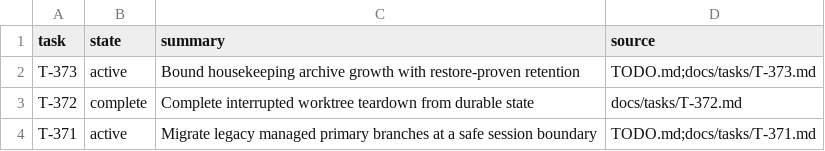
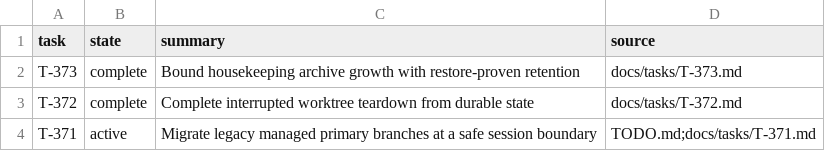
Before and after one commit to rioyokotalab/harness, a TSV file: docs/tasks/index.tsv, drawn as a sheet; only a part is shown.

```diff
--- a/docs/tasks/index.tsv
+++ b/docs/tasks/index.tsv
@@ -1,3 +1,3 @@
 task	state	summary	source
-T-373	active	Bound housekeeping archive growth with restore-proven retention	TODO.md;docs/tasks/T-373.md
+T-373	complete	Bound housekeeping archive growth with restore-proven retention	docs/tasks/T-373.md
 T-372	complete	Complete interrupted worktree teardown from durable state	docs/tasks/T-372.md
```
Also changed, not shown: 2 other files.
